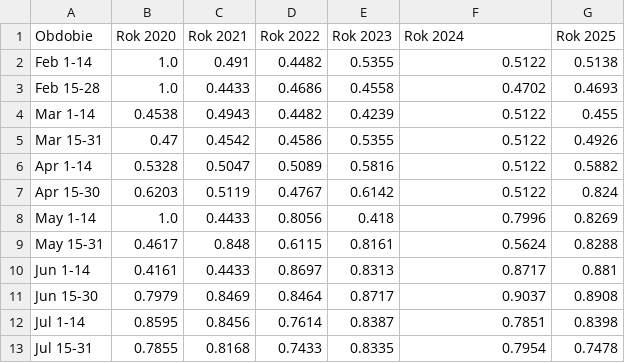
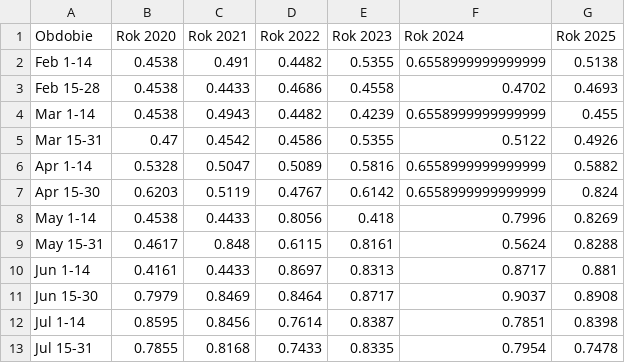
Before and after one commit to Eskimaci/eskimaci, a CSV file: static/csv_interpol_lin/ndvi_yearly_comparison_2020_2025_Park_Strky.csv (was static/csv_interpol_lin/vystup4.csv), drawn as a sheet.

```diff
--- a/static/csv_interpol_lin/vystup4.csv
+++ b/static/csv_interpol_lin/ndvi_yearly_comparison_2020_2025_Park_Strky.csv
@@ -1,9 +1,9 @@
 Obdobie,Rok 2020,Rok 2021,Rok 2022,Rok 2023,Rok 2024,Rok 2025
-Feb 1-14,1.0,0.491,0.4482,0.5355,0.5122,0.5138
-Feb 15-28,1.0,0.4433,0.4686,0.4558,0.4702,0.4693
-Mar 1-14,0.4538,0.4943,0.4482,0.4239,0.5122,0.455
+Feb 1-14,0.4538,0.491,0.4482,0.5355,0.6558999999999999,0.5138
+Feb 15-28,0.4538,0.4433,0.4686,0.4558,0.4702,0.4693
+Mar 1-14,0.4538,0.4943,0.4482,0.4239,0.6558999999999999,0.455
 Mar 15-31,0.47,0.4542,0.4586,0.5355,0.5122,0.4926
-Apr 1-14,0.5328,0.5047,0.5089,0.5816,0.5122,0.5882
-Apr 15-30,0.6203,0.5119,0.4767,0.6142,0.5122,0.824
-May 1-14,1.0,0.4433,0.8056,0.418,0.7996,0.8269
+Apr 1-14,0.5328,0.5047,0.5089,0.5816,0.6558999999999999,0.5882
+Apr 15-30,0.6203,0.5119,0.4767,0.6142,0.6558999999999999,0.824
+May 1-14,0.4538,0.4433,0.8056,0.418,0.7996,0.8269
 May 15-31,0.4617,0.848,0.6115,0.8161,0.5624,0.8288
```
Also changed, not shown: static/csv_interpol_lin/ndvi_yearly_comparison_2020_2025_Nemocnicny_Park.csv, static/csv_interpol_lin/ndvi_yearly_comparison_2020_2025_Park_Za_družbou.csv, 9 other files.
